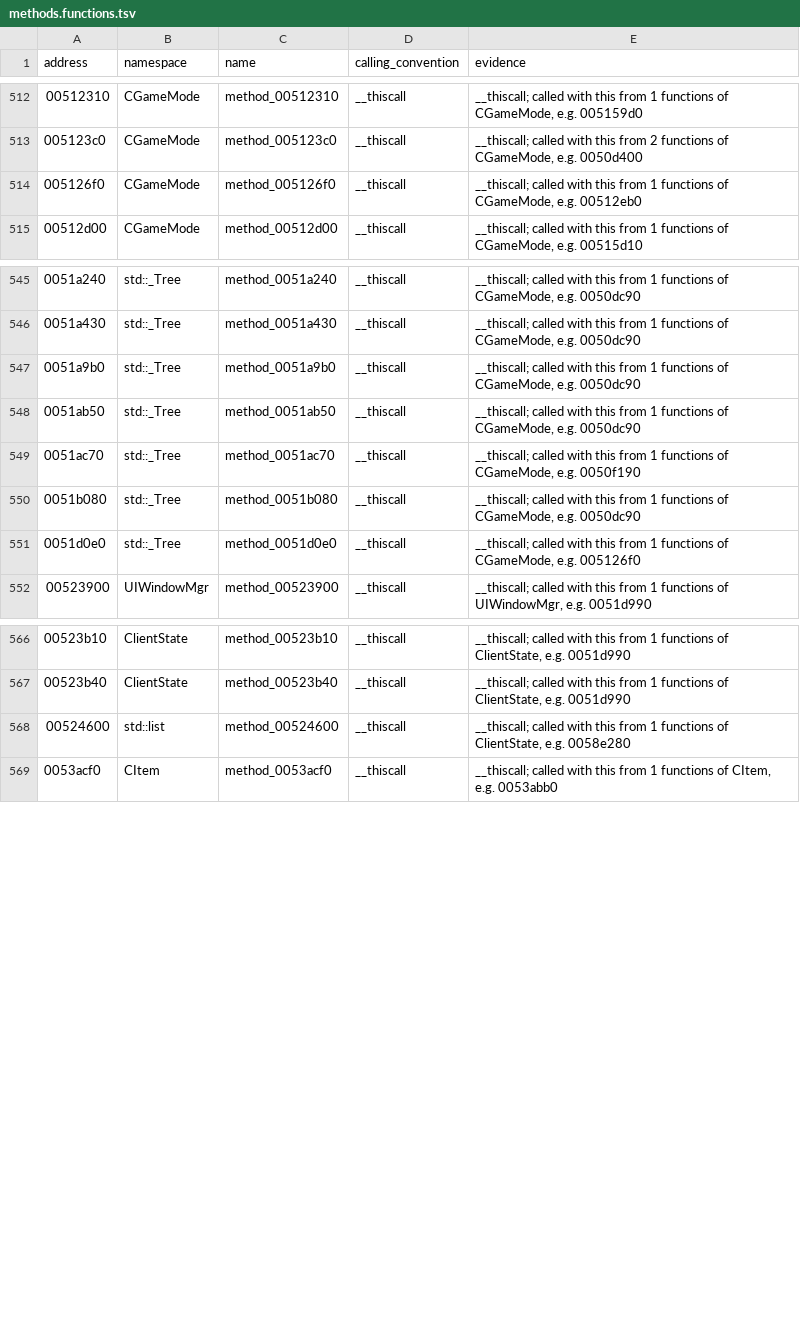
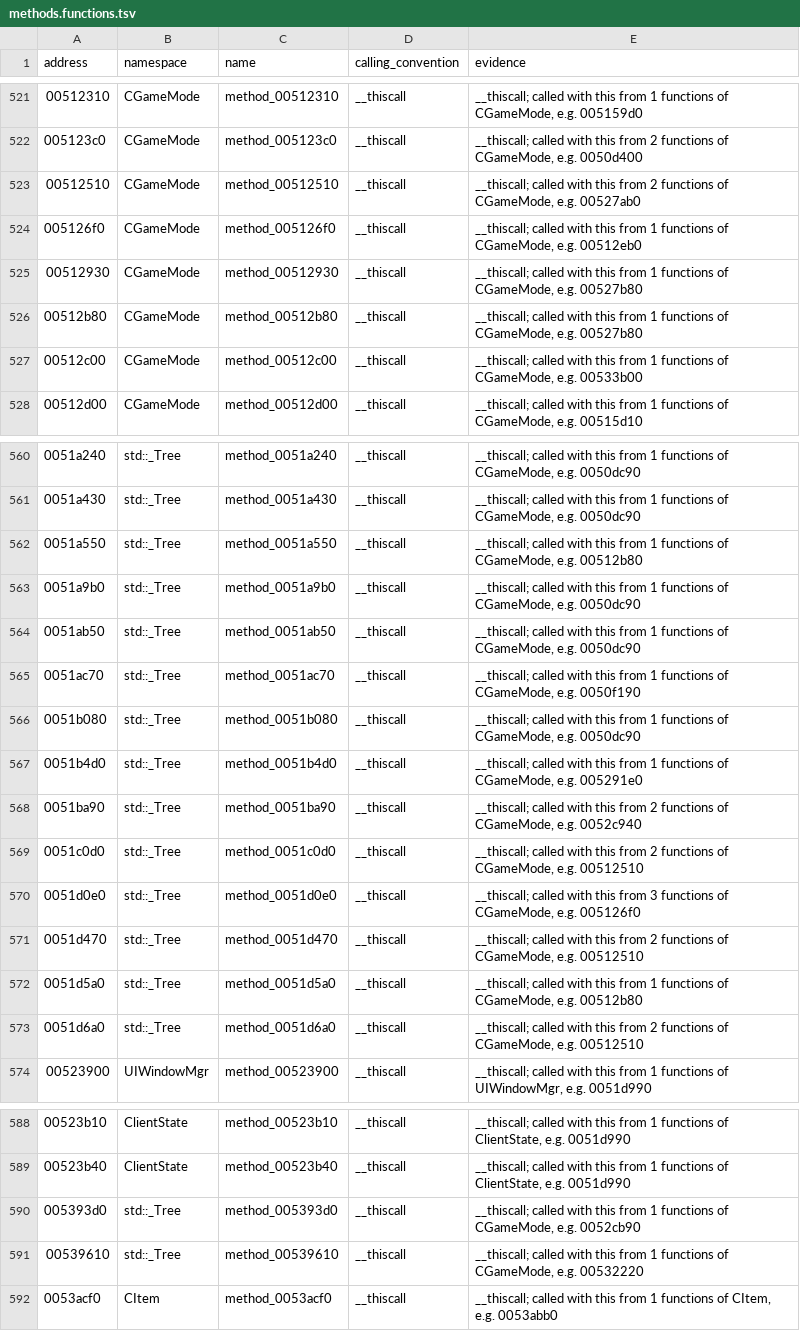
Before and after one commit to keyehzy/ragexe, a TSV file: analysis/labels/methods.functions.tsv, drawn as a sheet; only a part is shown, gaps mark what is left out; the diff covers the shown part only.

```diff
--- a/analysis/labels/methods.functions.tsv
+++ b/analysis/labels/methods.functions.tsv
@@ -513,3 +522,7 @@ address	namespace	name	calling_convention	evidence
 005123c0	CGameMode	method_005123c0	__thiscall	__thiscall; called with this from 2 functions of CGameMode, e.g. 0050d400
+00512510	CGameMode	method_00512510	__thiscall	__thiscall; called with this from 2 functions of CGameMode, e.g. 00527ab0
 005126f0	CGameMode	method_005126f0	__thiscall	__thiscall; called with this from 1 functions of CGameMode, e.g. 00512eb0
+00512930	CGameMode	method_00512930	__thiscall	__thiscall; called with this from 1 functions of CGameMode, e.g. 00527b80
+00512b80	CGameMode	method_00512b80	__thiscall	__thiscall; called with this from 1 functions of CGameMode, e.g. 00527b80
+00512c00	CGameMode	method_00512c00	__thiscall	__thiscall; called with this from 1 functions of CGameMode, e.g. 00533b00
 00512d00	CGameMode	method_00512d00	__thiscall	__thiscall; called with this from 1 functions of CGameMode, e.g. 00515d10
@@ -546,2 +561,3 @@ address	namespace	name	calling_convention	evidence
 0051a430	std::_Tree	method_0051a430	__thiscall	__thiscall; called with this from 1 functions of CGameMode, e.g. 0050dc90
+0051a550	std::_Tree	method_0051a550	__thiscall	__thiscall; called with this from 1 functions of CGameMode, e.g. 00512b80
 0051a9b0	std::_Tree	method_0051a9b0	__thiscall	__thiscall; called with this from 1 functions of CGameMode, e.g. 0050dc90
@@ -550,3 +566,9 @@ address	namespace	name	calling_convention	evidence
 0051b080	std::_Tree	method_0051b080	__thiscall	__thiscall; called with this from 1 functions of CGameMode, e.g. 0050dc90
-0051d0e0	std::_Tree	method_0051d0e0	__thiscall	__thiscall; called with this from 1 functions of CGameMode, e.g. 005126f0
+0051b4d0	std::_Tree	method_0051b4d0	__thiscall	__thiscall; called with this from 1 functions of CGameMode, e.g. 005291e0
+0051ba90	std::_Tree	method_0051ba90	__thiscall	__thiscall; called with this from 2 functions of CGameMode, e.g. 0052c940
+0051c0d0	std::_Tree	method_0051c0d0	__thiscall	__thiscall; called with this from 2 functions of CGameMode, e.g. 00512510
+0051d0e0	std::_Tree	method_0051d0e0	__thiscall	__thiscall; called with this from 3 functions of CGameMode, e.g. 005126f0
+0051d470	std::_Tree	method_0051d470	__thiscall	__thiscall; called with this from 2 functions of CGameMode, e.g. 00512510
+0051d5a0	std::_Tree	method_0051d5a0	__thiscall	__thiscall; called with this from 1 functions of CGameMode, e.g. 00512b80
+0051d6a0	std::_Tree	method_0051d6a0	__thiscall	__thiscall; called with this from 2 functions of CGameMode, e.g. 00512510
 00523900	UIWindowMgr	method_00523900	__thiscall	__thiscall; called with this from 1 functions of UIWindowMgr, e.g. 0051d990
@@ -567,3 +589,4 @@ address	namespace	name	calling_convention	evidence
 00523b40	ClientState	method_00523b40	__thiscall	__thiscall; called with this from 1 functions of ClientState, e.g. 0051d990
-00524600	std::list	method_00524600	__thiscall	__thiscall; called with this from 1 functions of ClientState, e.g. 0058e280
+005393d0	std::_Tree	method_005393d0	__thiscall	__thiscall; called with this from 1 functions of CGameMode, e.g. 0052cb90
+00539610	std::_Tree	method_00539610	__thiscall	__thiscall; called with this from 1 functions of CGameMode, e.g. 00532220
 0053acf0	CItem	method_0053acf0	__thiscall	__thiscall; called with this from 1 functions of CItem, e.g. 0053abb0
```
Also changed, not shown: 11 added rows and 4 edited cells elsewhere in this file, analysis/exports/Ragexe.exe.classes.tsv, analysis/exports/Ragexe.exe.layouts.tsv, 15 other files.
